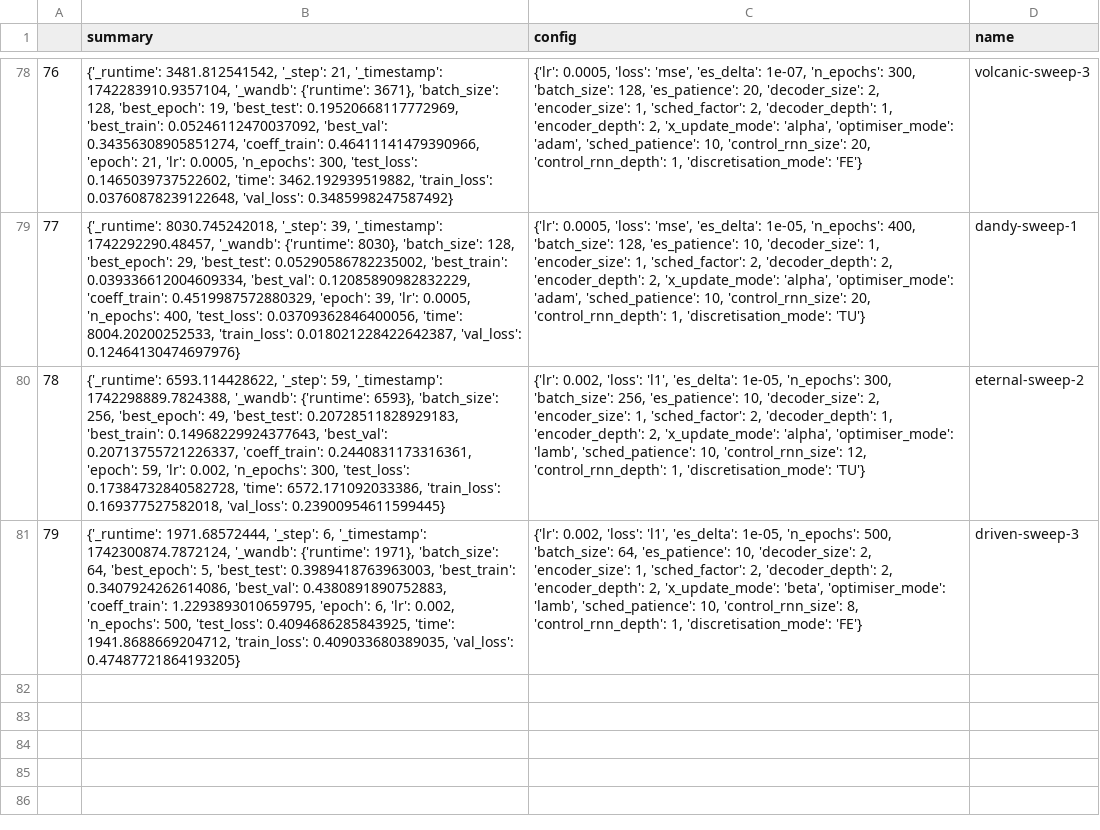
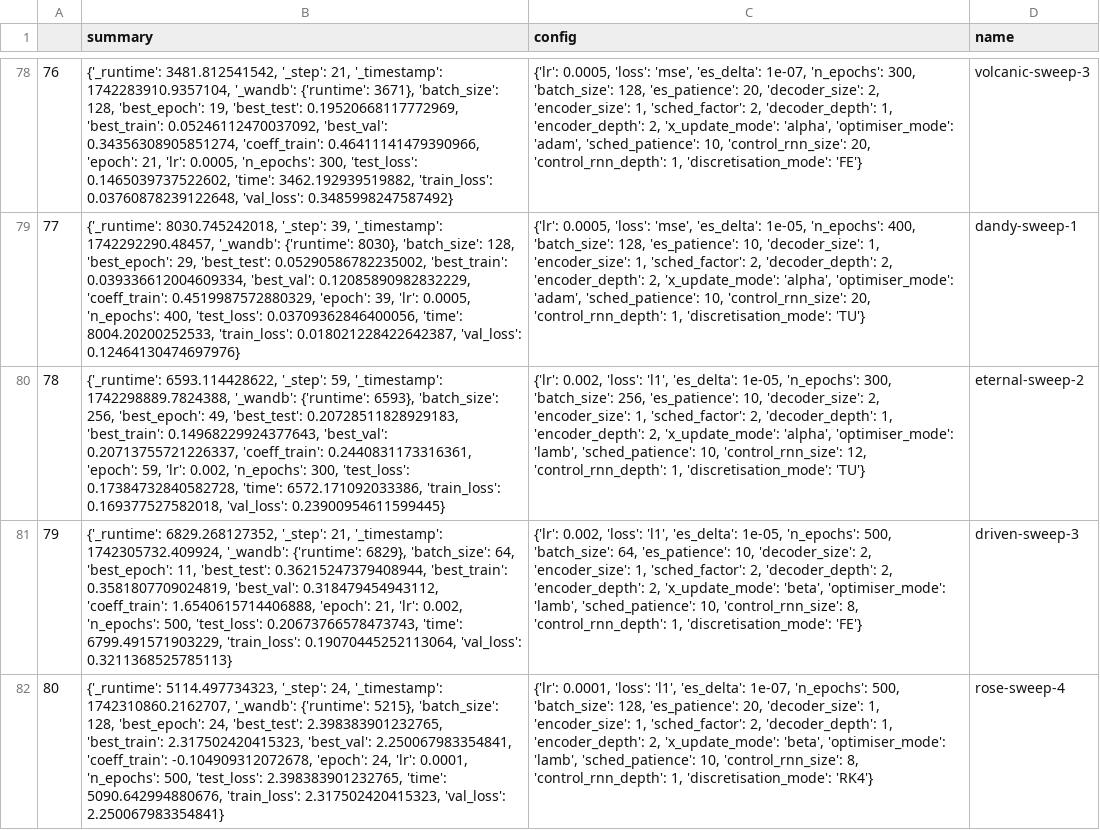
Before and after one commit to FiengoKineton/flumen-G, a CSV file: run_data/wandb_get_runs.csv, drawn as a sheet; only a part is shown, gaps mark what is left out; the diff names each change by its address in the sheet, - before the commit and + after, or states it on an @@ line.

```diff
--- a/run_data/wandb_get_runs.csv
+++ b/run_data/wandb_get_runs.csv
-B81 (summary): {'_runtime': 1971.68572444, '_step': 6, '_timestamp': 1742300874.7872124, '_wandb': {'runtime': 1971}, 'batch_size': 64, 'best_epoch': 5, 'best_test': 0.3989418763963003, 'best_train': 0.3407924262614086, 'best_val': 0.4380891890752883, 'coeff_train': 1.2293893010659795, 'epoch': 6, 'lr': 0.002, 'n_epochs': 500, 'test_loss': 0.4094686285843925, 'time': 1941.8688669204712, 'train_loss': 0.409033680389035, 'val_loss': 0.47487721864193205}
+B81 (summary): {'_runtime': 6829.268127352, '_step': 21, '_timestamp': 1742305732.409924, '_wandb': {'runtime': 6829}, 'batch_size': 64, 'best_epoch': 11, 'best_test': 0.36215247379408944, 'best_train': 0.3581807709024819, 'best_val': 0.318479454943112, 'coeff_train': 1.6540615714406888, 'epoch': 21, 'lr': 0.002, 'n_epochs': 500, 'test_loss': 0.20673766578473743, 'time': 6799.491571903229, 'train_loss': 0.19070445252113064, 'val_loss': 0.3211368525785113}
+row 82: 80 | {'_runtime': 5114.497734323, '_step': 24, '_timestamp': 1742310860.2162707, '_wandb': {'runtime': 5215}, 'batch_size': 128, 'best_epoch': 24, 'best_test': 2.398383901232765, 'best_train': 2.317502420415323, 'best_val': 2.250067983354841, 'coeff_train': -0.104909312072678, 'epoch': 24, 'lr': 0.0001, 'n_epochs': 500, 'test_loss': 2.398383901232765, 'time': 5090.642994880676, 'train_loss': 2.317502420415323, 'val_loss': 2.250067983354841} | {'lr': 0.0001, 'loss': 'l1', 'es_delta': 1e-07, 'n_epochs': 500, 'batch_size': 128, 'es_patience': 20, 'decoder_size': 1, 'encoder_size': 1, 'sched_factor': 2, 'decoder_depth': 1, 'encoder_depth': 2, 'x_update_mode': 'beta', 'optimiser_mode': 'lamb', 'sched_patience': 10, 'control_rnn_size': 8, 'control_rnn_depth': 1, 'discretisation_mode': 'RK4'} | rose-sweep-4
```
Also changed, not shown: 4 other files.
